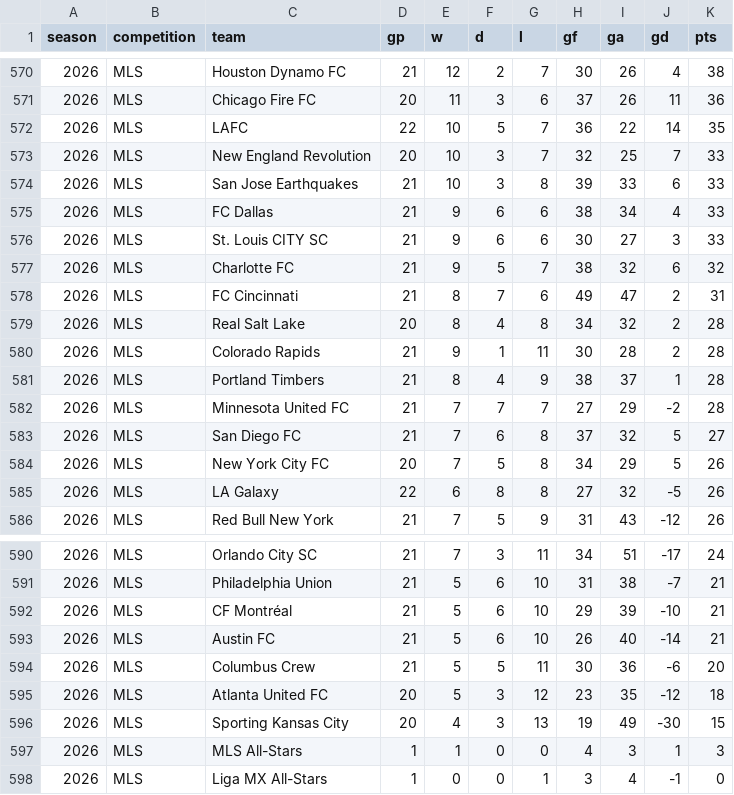
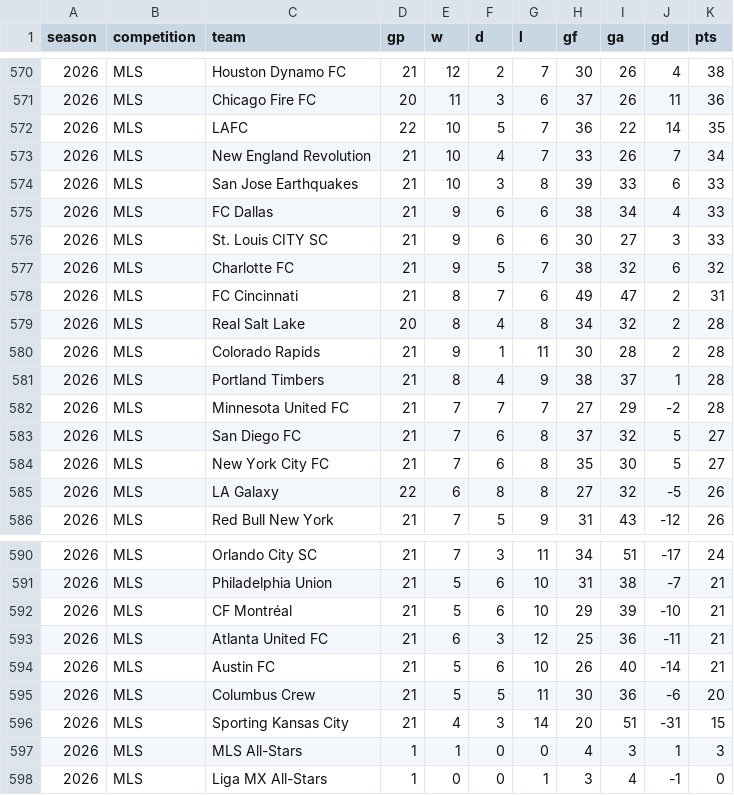
Before and after one commit to fakeronjan/cobi, a CSV file: cobi_standings.csv, drawn as a sheet; only a part is shown, gaps mark what is left out.

```diff
--- a/cobi_standings.csv
+++ b/cobi_standings.csv
@@ -572,3 +572,3 @@ season,competition,team,gp,w,d,l,gf,ga,gd,pts
 2026,MLS,LAFC,22,10,5,7,36,22,14,35
-2026,MLS,New England Revolution,20,10,3,7,32,25,7,33
+2026,MLS,New England Revolution,21,10,4,7,33,26,7,34
 2026,MLS,San Jose Earthquakes,21,10,3,8,39,33,6,33
@@ -583,3 +583,3 @@ season,competition,team,gp,w,d,l,gf,ga,gd,pts
 2026,MLS,San Diego FC,21,7,6,8,37,32,5,27
-2026,MLS,New York City FC,20,7,5,8,34,29,5,26
+2026,MLS,New York City FC,21,7,6,8,35,30,5,27
 2026,MLS,LA Galaxy,22,6,8,8,27,32,-5,26
@@ -592,6 +592,6 @@ season,competition,team,gp,w,d,l,gf,ga,gd,pts
 2026,MLS,CF Montréal,21,5,6,10,29,39,-10,21
+2026,MLS,Atlanta United FC,21,6,3,12,25,36,-11,21
 2026,MLS,Austin FC,21,5,6,10,26,40,-14,21
 2026,MLS,Columbus Crew,21,5,5,11,30,36,-6,20
-2026,MLS,Atlanta United FC,20,5,3,12,23,35,-12,18
-2026,MLS,Sporting Kansas City,20,4,3,13,19,49,-30,15
+2026,MLS,Sporting Kansas City,21,4,3,14,20,51,-31,15
 2026,MLS,MLS All-Stars,1,1,0,0,4,3,1,3
```
Also changed, not shown: all_club_games.csv, 10 other files.
